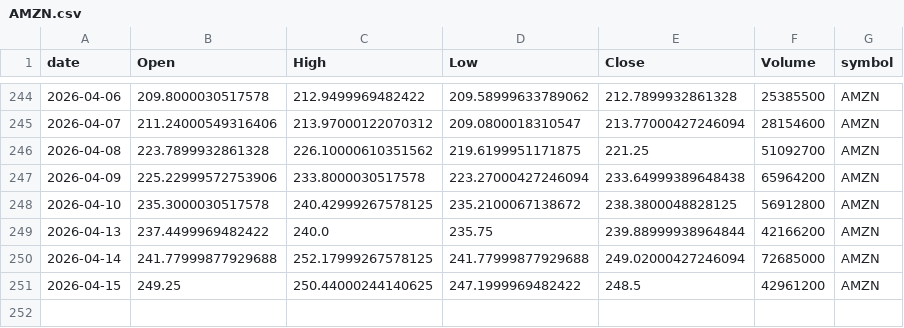
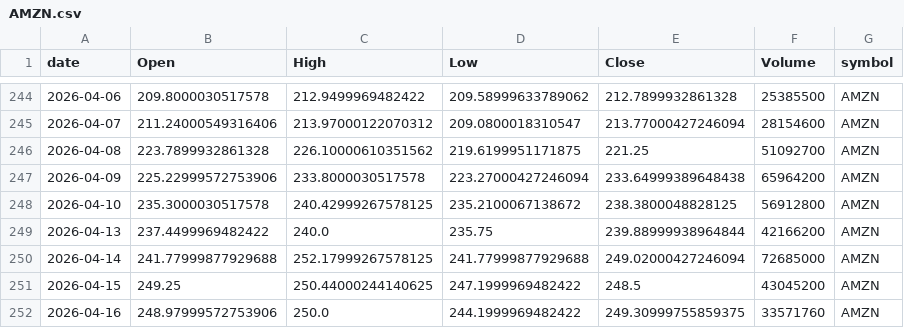
Before and after one commit to jauresfranck/pipeline_donnes-collectes_nettoye, a CSV file: data/AMZN.csv, drawn as a sheet; only a part is shown, gaps mark what is left out.

```diff
--- a/data/AMZN.csv
+++ b/data/AMZN.csv
@@ -250,2 +250,3 @@ date,Open,High,Low,Close,Volume,symbol
 2026-04-14,241.77999877929688,252.17999267578125,241.77999877929688,249.02000427246094,72685000,AMZN
-2026-04-15,249.25,250.44000244140625,247.1999969482422,248.5,42961200,AMZN
+2026-04-15,249.25,250.44000244140625,247.1999969482422,248.5,43045200,AMZN
+2026-04-16,248.97999572753906,250.0,244.1999969482422,249.30999755859375,33571760,AMZN
```
Also changed, not shown: data/AAPL.csv, data/ALL_YFINANCE.csv, 22 other files.
